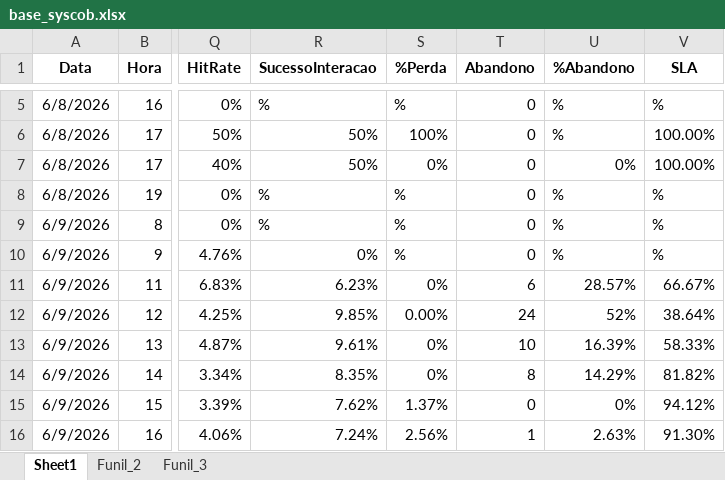
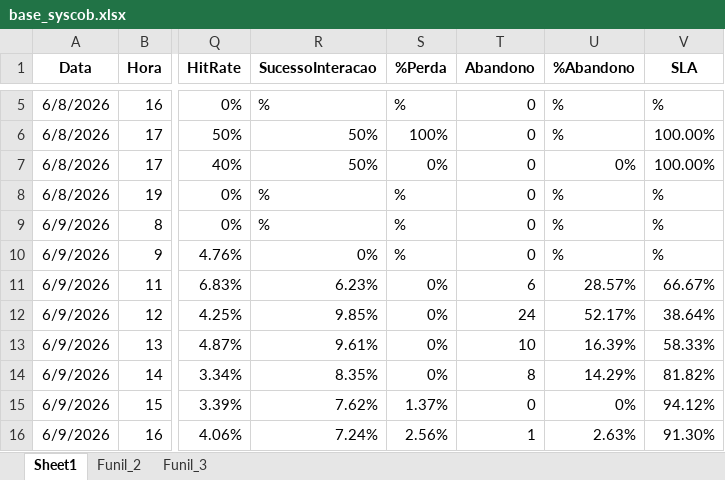
Before and after one commit to kikosouza159-afk/OSPDataCommandCenter, an Excel workbook: data/base_syscob.xlsx, sheet Sheet1, drawn as a sheet; only a part is shown, gaps mark what is left out; values as stored, in another font and other column widths than the file's, no borders; the diff covers the shown part only; the diff names each change by its address in the sheet, - before the commit and + after, or states it on an @@ line.

```diff
--- a/data/base_syscob.xlsx (sheet Sheet1)
+++ b/data/base_syscob.xlsx (sheet Sheet1)
-S12 (%Perda): 0.00%
+S12 (%Perda): 0%
-U12 (%Abandono): 52%
+U12 (%Abandono): 52.17%
```
Also changed, not shown: 33 added rows and 15 edited cells elsewhere in this sheet.
